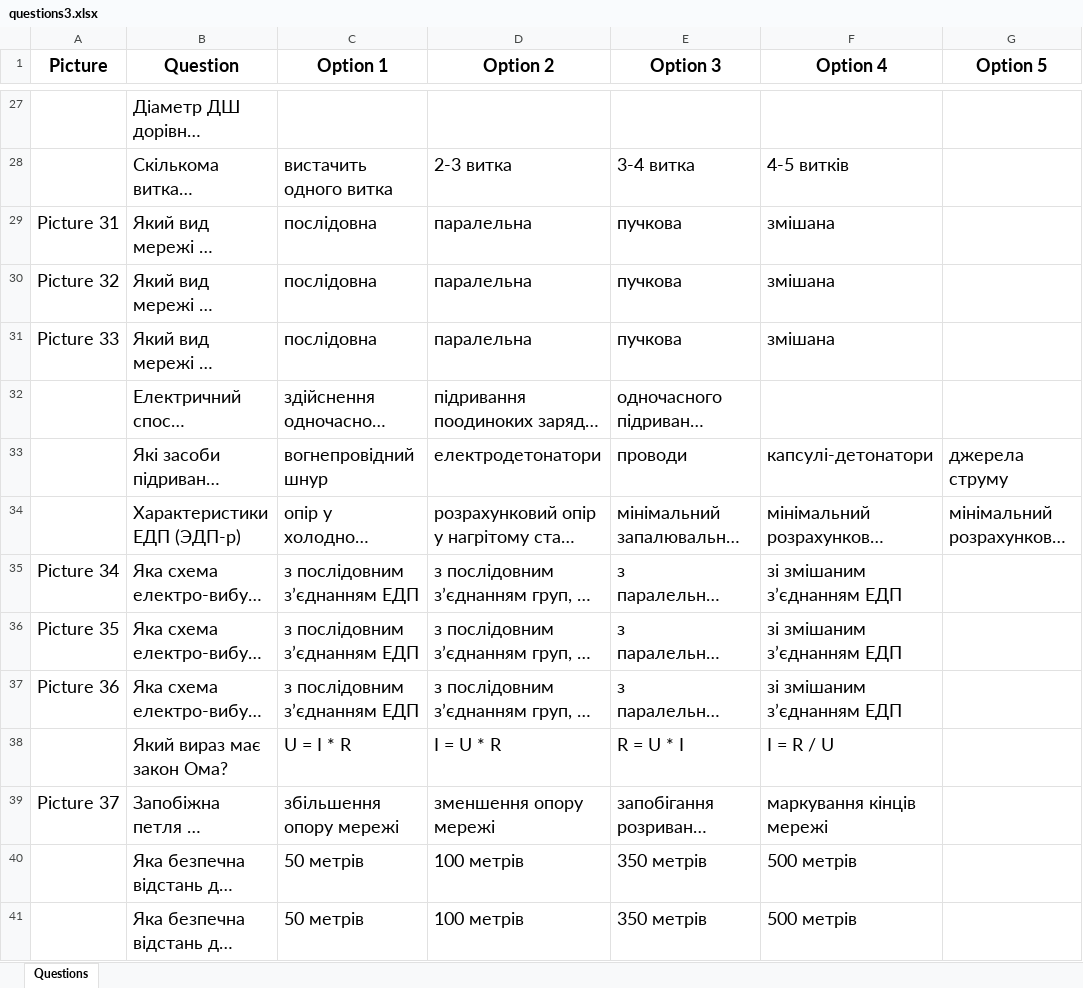
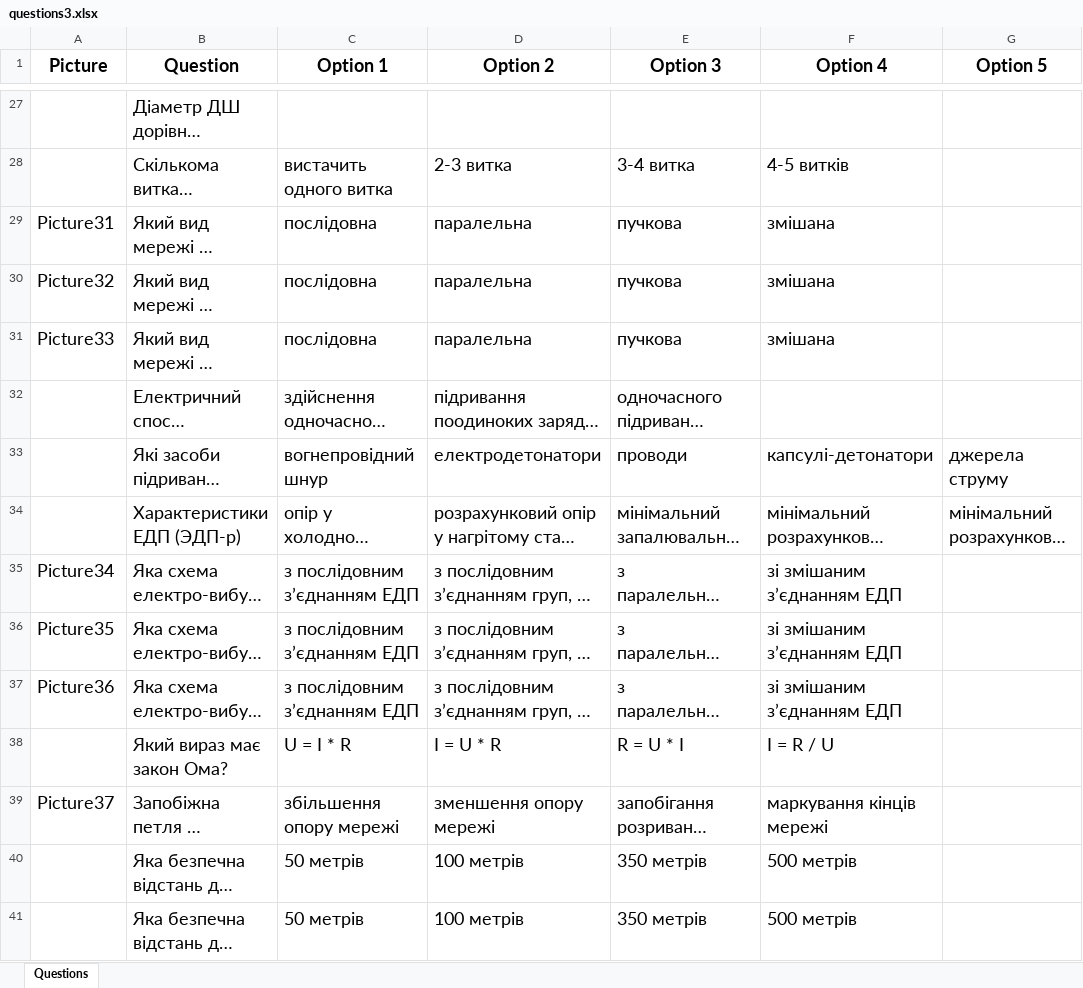
Before and after one commit to alphacentertest/alphatesting, an Excel workbook: questions3.xlsx, sheet Questions, drawn as a sheet; only a part is shown, gaps mark what is left out; long unchanged cells end in …; values as stored, in another font and other column widths than the file's, no borders; the diff names each change by its address in the sheet, - before the commit and + after, or states it on an @@ line.

```diff
--- a/questions3.xlsx (sheet Questions)
+++ b/questions3.xlsx (sheet Questions)
-A29 (Picture): Picture 31
+A29 (Picture): Picture31
-A30 (Picture): Picture 32
+A30 (Picture): Picture32
-A31 (Picture): Picture 33
+A31 (Picture): Picture33
-A35 (Picture): Picture 34
+A35 (Picture): Picture34
-A36 (Picture): Picture 35
+A36 (Picture): Picture35
-A37 (Picture): Picture 36
+A37 (Picture): Picture36
-A39 (Picture): Picture 37
+A39 (Picture): Picture37
```
Also changed, not shown: questions1.xlsx, questions2.xlsx, 14 other files.
